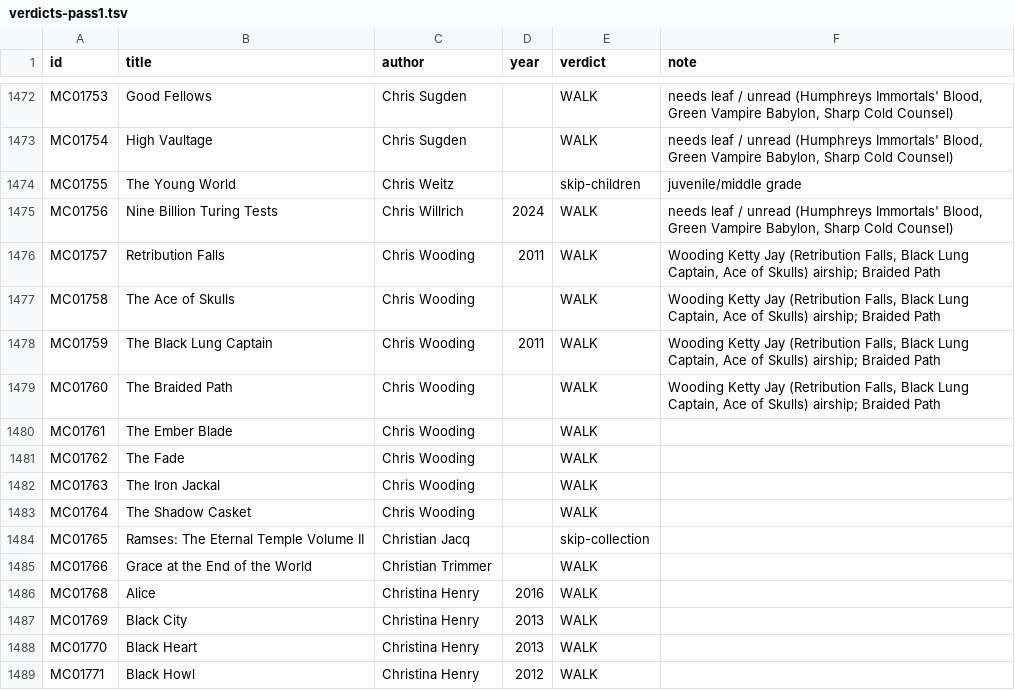
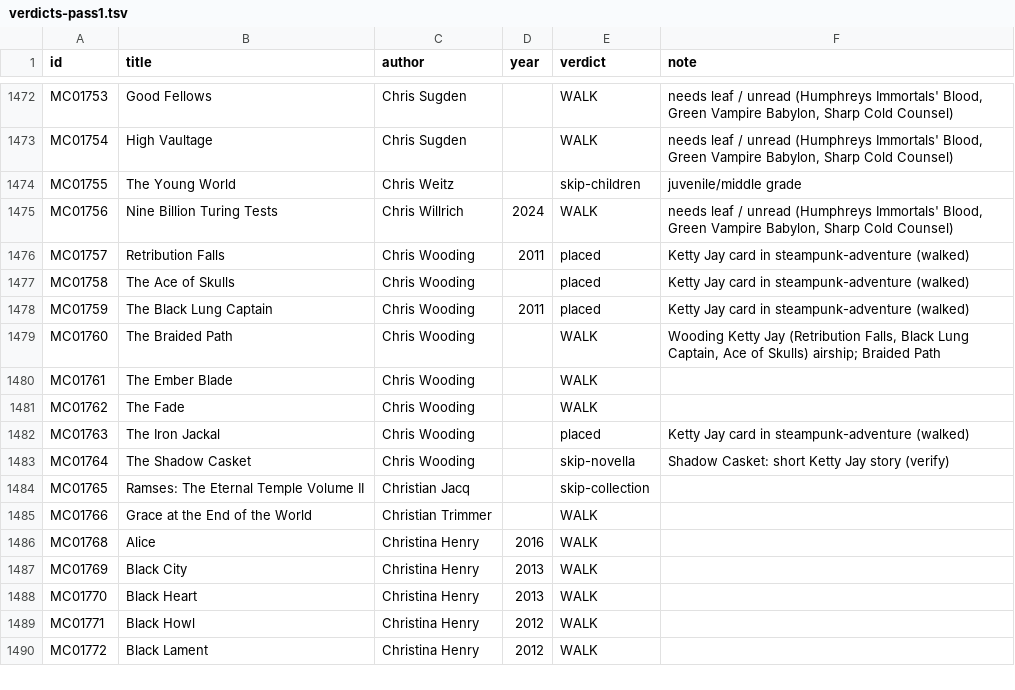
Before and after one commit to GuSoder/sff-taxonomy-browser, a TSV file: taxonomy-shadow/2026-10-ten-k-walk-v5/sweep/verdicts-pass1.tsv, drawn as a sheet; only a part is shown, gaps mark what is left out; the shorter side is filled out with more unchanged rows.

Commit message:
Place Tales of the Ketty Jay in steampunk-adventure

```diff
--- a/taxonomy-shadow/2026-10-ten-k-walk-v5/sweep/verdicts-pass1.tsv
+++ b/taxonomy-shadow/2026-10-ten-k-walk-v5/sweep/verdicts-pass1.tsv
@@ -1475,5 +1475,5 @@ MC01755	The Young World	Chris Weitz		skip-children	juvenile/middle grade
 MC01756	Nine Billion Turing Tests	Chris Willrich	2024	WALK	needs leaf / unread (Humphreys Immortals' Blood, Green Vampire Babylon, Sharp Cold Counsel)
-MC01757	Retribution Falls	Chris Wooding	2011	WALK	Wooding Ketty Jay (Retribution Falls, Black Lung Captain, Ace of Skulls) airship; Braided Path
-MC01758	The Ace of Skulls	Chris Wooding		WALK	Wooding Ketty Jay (Retribution Falls, Black Lung Captain, Ace of Skulls) airship; Braided Path
-MC01759	The Black Lung Captain	Chris Wooding	2011	WALK	Wooding Ketty Jay (Retribution Falls, Black Lung Captain, Ace of Skulls) airship; Braided Path
+MC01757	Retribution Falls	Chris Wooding	2011	placed	Ketty Jay card in steampunk-adventure (walked)
+MC01758	The Ace of Skulls	Chris Wooding		placed	Ketty Jay card in steampunk-adventure (walked)
+MC01759	The Black Lung Captain	Chris Wooding	2011	placed	Ketty Jay card in steampunk-adventure (walked)
 MC01760	The Braided Path	Chris Wooding		WALK	Wooding Ketty Jay (Retribution Falls, Black Lung Captain, Ace of Skulls) airship; Braided Path
@@ -1481,4 +1481,4 @@ MC01761	The Ember Blade	Chris Wooding		WALK
 MC01762	The Fade	Chris Wooding		WALK	
-MC01763	The Iron Jackal	Chris Wooding		WALK	
-MC01764	The Shadow Casket	Chris Wooding		WALK	
+MC01763	The Iron Jackal	Chris Wooding		placed	Ketty Jay card in steampunk-adventure (walked)
+MC01764	The Shadow Casket	Chris Wooding		skip-novella	Shadow Casket: short Ketty Jay story (verify)
 MC01765	Ramses: The Eternal Temple Volume II	Christian Jacq		skip-collection	
```
Also changed, not shown: 4 other files.
